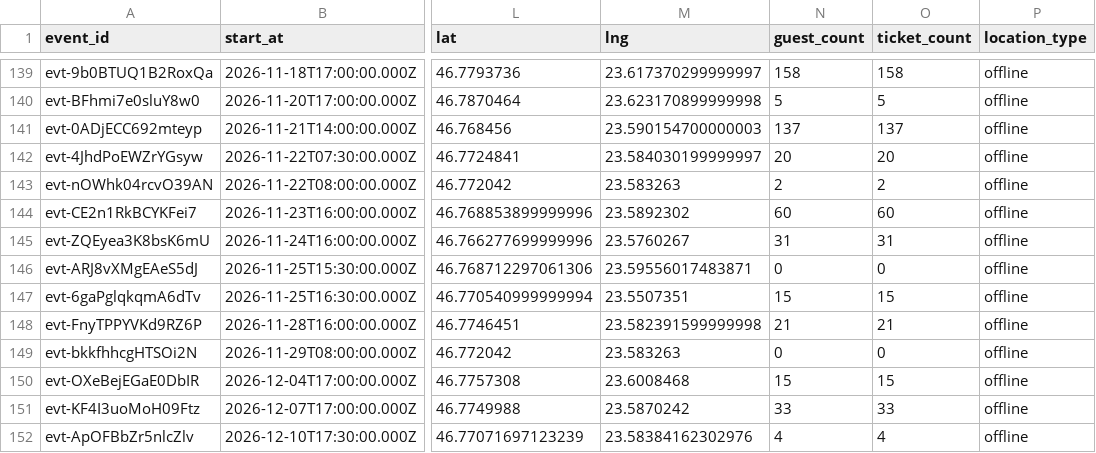
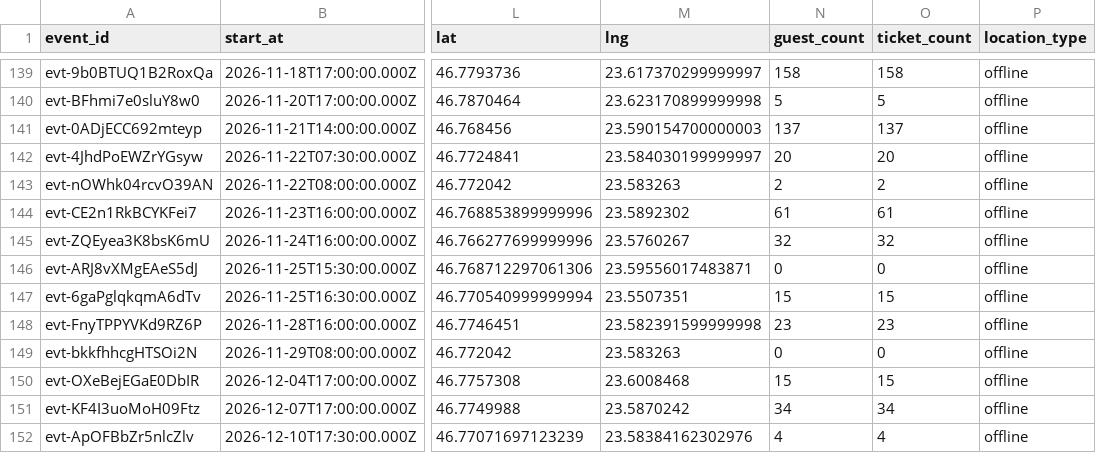
Before and after one commit to FlorinPopaCodes/cluj-meetup-tracker, a CSV file: data/events.csv, drawn as a sheet; only a part is shown, gaps mark what is left out; the diff names each change by its address in the sheet, - before the commit and + after, or states it on an @@ line.

```diff
--- a/data/events.csv
+++ b/data/events.csv
-N144 (guest_count): 60
+N144 (guest_count): 61
-O144 (ticket_count): 60
+O144 (ticket_count): 61
-N145 (guest_count): 31
+N145 (guest_count): 32
-O145 (ticket_count): 31
+O145 (ticket_count): 32
-N148 (guest_count): 21
+N148 (guest_count): 23
-O148 (ticket_count): 21
+O148 (ticket_count): 23
-N151 (guest_count): 33
+N151 (guest_count): 34
-O151 (ticket_count): 33
+O151 (ticket_count): 34
```
Also changed, not shown: 4 other files.
